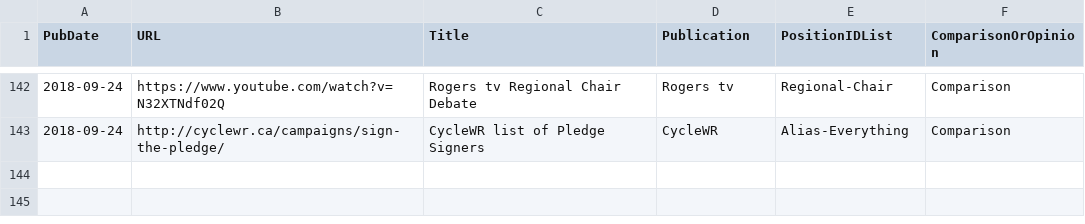
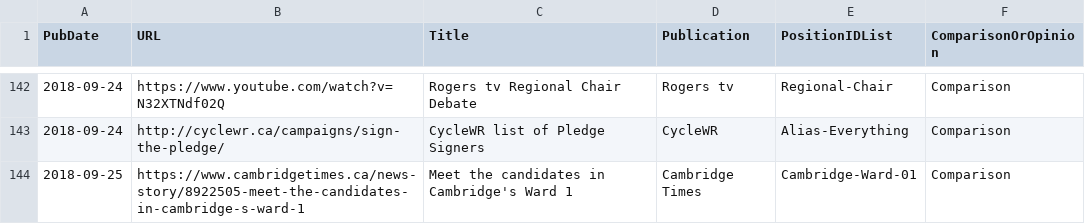
Before and after one commit to s-kennedy/wr-votes, a CSV file: _data/sync/media.csv, drawn as a sheet; only a part is shown, gaps mark what is left out.

Commit message:
Add Cambridge Times Ward 1 profiles (as comparison??)

```diff
--- a/_data/sync/media.csv
+++ b/_data/sync/media.csv
@@ -143 +143,2 @@ PubDate,URL,Title,Publication,PositionIDList,ComparisonOrOpinion
 2018-09-24,http://cyclewr.ca/campaigns/sign-the-pledge/,CycleWR list of Pledge Signers,CycleWR,Alias-Everything,Comparison
+2018-09-25,https://www.cambridgetimes.ca/news-story/8922505-meet-the-candidates-in-cambridge-s-ward-1,Meet the candidates in Cambridge's Ward 1,Cambridge Times,Cambridge-Ward-01,Comparison
```
